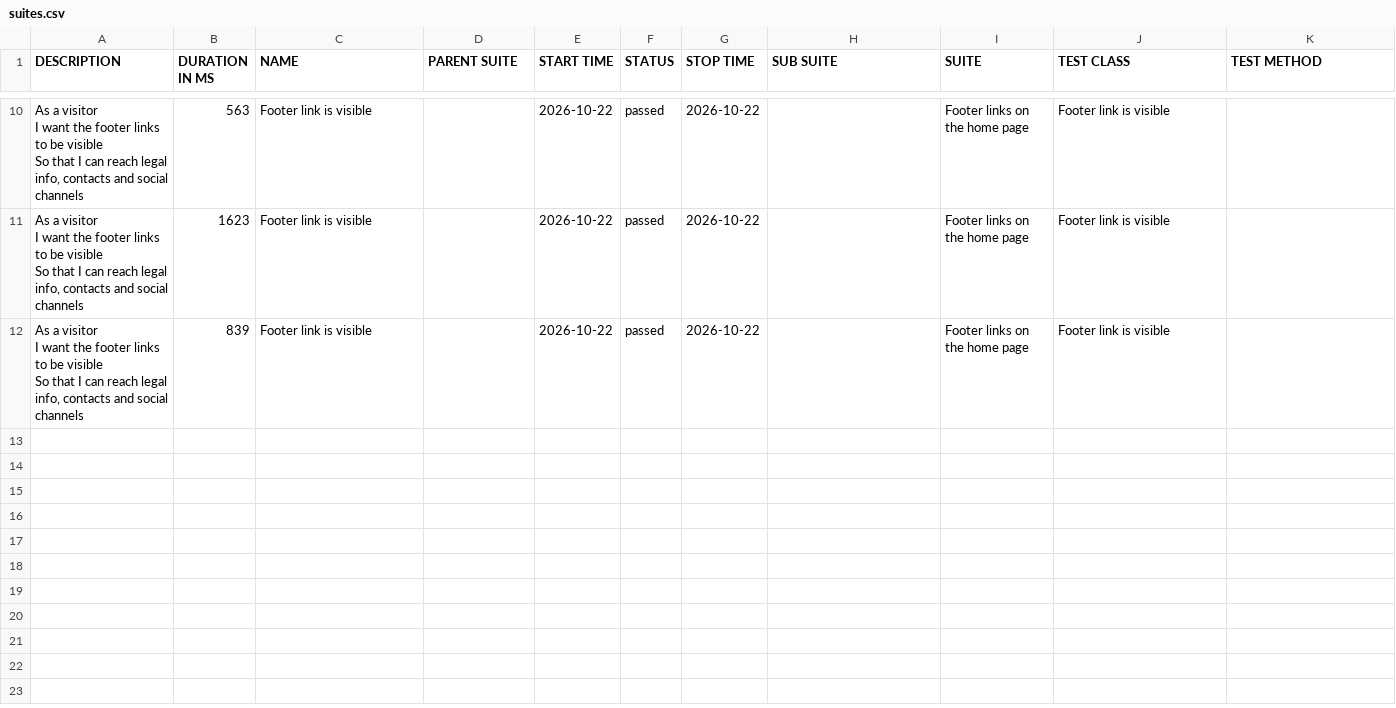
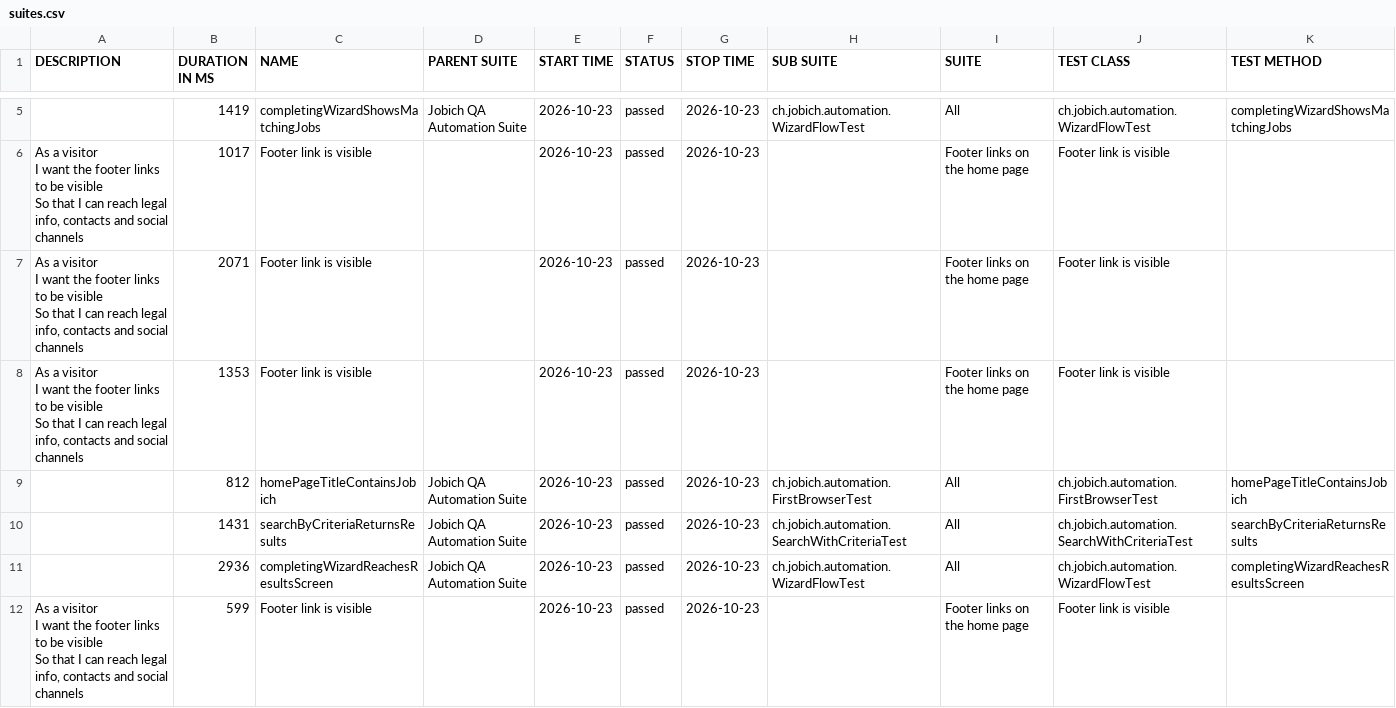
Before and after one commit to aazinchenko/jobich-automation, a CSV file: data/suites.csv, drawn as a sheet; only a part is shown, gaps mark what is left out; the diff covers the shown part only.

```diff
--- a/data/suites.csv
+++ b/data/suites.csv
@@ -16,9 +9,16 @@
-"  As a visitor
-  I want the footer links to be visible
-  So that I can reach legal info, contacts and social channels","563","Footer link is visible","","2026-10-22","passed","2026-10-22","","Footer links on the home page","Footer link is visible",""
-"  As a visitor
-  I want the footer links to be visible
-  So that I can reach legal info, contacts and social channels","1623","Footer link is visible","","2026-10-22","passed","2026-10-22","","Footer links on the home page","Footer link is visible",""
-"  As a visitor
-  I want the footer links to be visible
-  So that I can reach legal info, contacts and social channels","839","Footer link is visible","","2026-10-22","passed","2026-10-22","","Footer links on the home page","Footer link is visible",""
+"","1419","completingWizardShowsMatchingJobs","Jobich QA Automation Suite","2026-10-23","passed","2026-10-23","ch.jobich.automation.WizardFlowTest","All","ch.jobich.automation.WizardFlowTest","completingWizardShowsMatchingJobs"
+"  As a visitor
+  I want the footer links to be visible
+  So that I can reach legal info, contacts and social channels","1017","Footer link is visible","","2026-10-23","passed","2026-10-23","","Footer links on the home page","Footer link is visible",""
+"  As a visitor
+  I want the footer links to be visible
+  So that I can reach legal info, contacts and social channels","2071","Footer link is visible","","2026-10-23","passed","2026-10-23","","Footer links on the home page","Footer link is visible",""
+"  As a visitor
+  I want the footer links to be visible
+  So that I can reach legal info, contacts and social channels","1353","Footer link is visible","","2026-10-23","passed","2026-10-23","","Footer links on the home page","Footer link is visible",""
+"","812","homePageTitleContainsJobich","Jobich QA Automation Suite","2026-10-23","passed","2026-10-23","ch.jobich.automation.FirstBrowserTest","All","ch.jobich.automation.FirstBrowserTest","homePageTitleContainsJobich"
+"","1431","searchByCriteriaReturnsResults","Jobich QA Automation Suite","2026-10-23","passed","2026-10-23","ch.jobich.automation.SearchWithCriteriaTest","All","ch.jobich.automation.SearchWithCriteriaTest","searchByCriteriaReturnsResults"
+"","2936","completingWizardReachesResultsScreen","Jobich QA Automation Suite","2026-10-23","passed","2026-10-23","ch.jobich.automation.WizardFlowTest","All","ch.jobich.automation.WizardFlowTest","completingWizardReachesResultsScreen"
+"  As a visitor
+  I want the footer links to be visible
+  So that I can reach legal info, contacts and social channels","599","Footer link is visible","","2026-10-23","passed","2026-10-23","","Footer links on the home page","Footer link is visible",""
```
Also changed, not shown: 5 removed rows and 9 edited cells elsewhere in this file, 38 other files.
